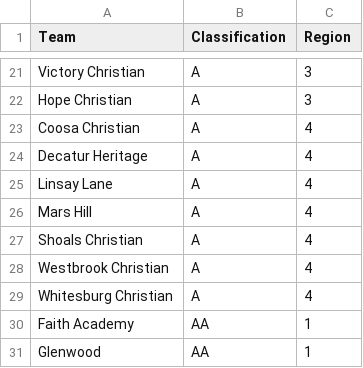
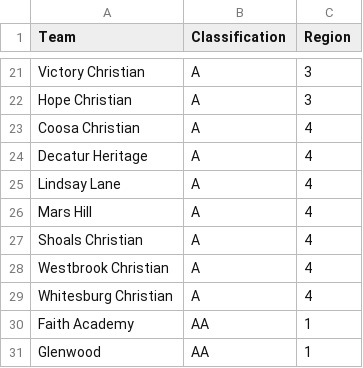
Before and after one commit to jlflux/lunceindex26, a CSV file: data/AHSAA_Class_List_2026.csv, drawn as a sheet; only a part is shown, gaps mark what is left out.

```diff
--- a/data/AHSAA_Class_List_2026.csv
+++ b/data/AHSAA_Class_List_2026.csv
@@ -24,3 +24,3 @@ Coosa Christian,A,4
 Decatur Heritage,A,4
-Linsay Lane,A,4
+Lindsay Lane,A,4
 Mars Hill,A,4
```
Also changed, not shown: data/alpreps_preseason_2026.csv, 10 other files.
